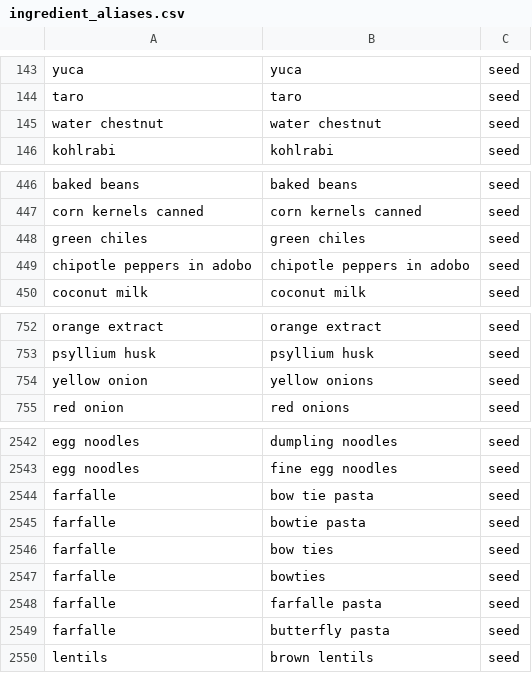
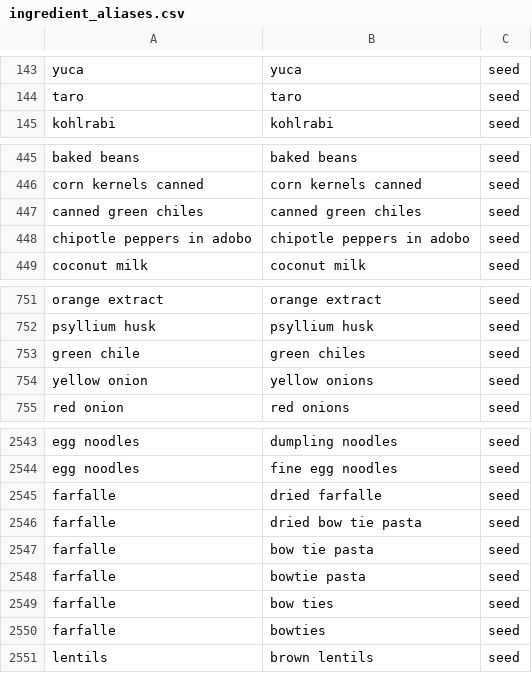
Before and after one commit to miguelsolorio/souvie, a CSV file: supabase/seed/ingredient_aliases.csv, drawn as a sheet; only a part is shown, gaps mark what is left out; the diff covers the shown part only.

```diff
--- a/supabase/seed/ingredient_aliases.csv
+++ b/supabase/seed/ingredient_aliases.csv
@@ -144,3 +144,2 @@ yuca,yuca,seed
 taro,taro,seed
-water chestnut,water chestnut,seed
 kohlrabi,kohlrabi,seed
@@ -447,3 +446,3 @@ baked beans,baked beans,seed
 corn kernels canned,corn kernels canned,seed
-green chiles,green chiles,seed
+canned green chiles,canned green chiles,seed
 chipotle peppers in adobo,chipotle peppers in adobo,seed
@@ -753,2 +752,3 @@ orange extract,orange extract,seed
 psyllium husk,psyllium husk,seed
+green chile,green chiles,seed
 yellow onion,yellow onions,seed
@@ -2543,2 +2544,4 @@ egg noodles,dumpling noodles,seed
 egg noodles,fine egg noodles,seed
+farfalle,dried farfalle,seed
+farfalle,dried bow tie pasta,seed
 farfalle,bow tie pasta,seed
@@ -2547,4 +2550,2 @@ farfalle,bow ties,seed
 farfalle,bowties,seed
-farfalle,farfalle pasta,seed
-farfalle,butterfly pasta,seed
 lentils,brown lentils,seed
```
Also changed, not shown: 6 added rows, 6 removed rows and 6 edited cells elsewhere in this file, supabase/seed/ingredients.csv, 13 other files.
